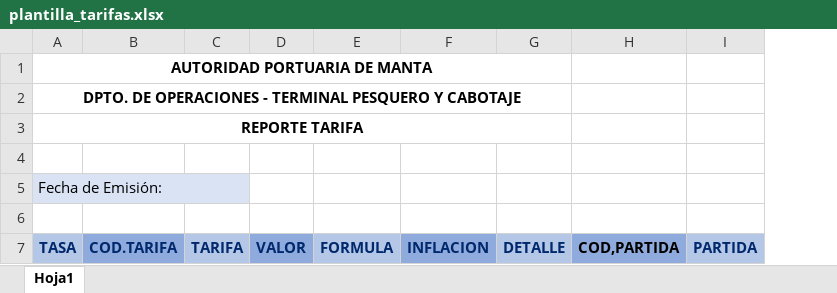
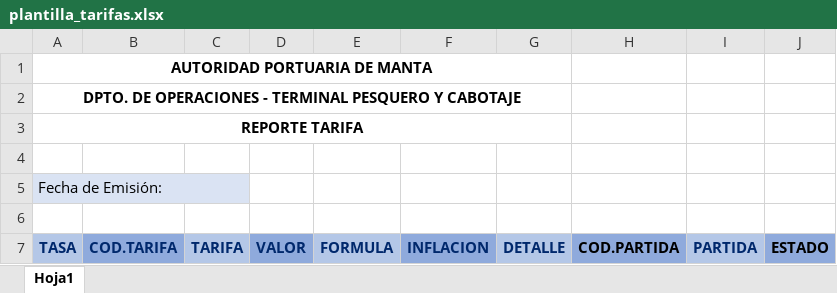
Before and after one commit to mikev26/login-portuaria-v1, an Excel workbook: bitacora_web_avance/plantilla/plantilla_tarifas.xlsx, sheet Hoja1, drawn as a sheet; values as stored, in another font and other column widths than the file's, no borders; charts and pictures not drawn; removed rows and columns are numbered as before the commit, all else as after; the diff names each change by its address in the sheet, - before the commit and + after, or states it on an @@ line.

Commit message:
Cambios En la tarifa-Inflacion

```diff
--- a/bitacora_web_avance/plantilla/plantilla_tarifas.xlsx (sheet Hoja1)
+++ b/bitacora_web_avance/plantilla/plantilla_tarifas.xlsx (sheet Hoja1)
-column H, row 7: COD,PARTIDA
+column H, row 7: COD.PARTIDA
+column J, row 7: ESTADO
```
Also changed, not shown: charts or pictures, 5 other files.
